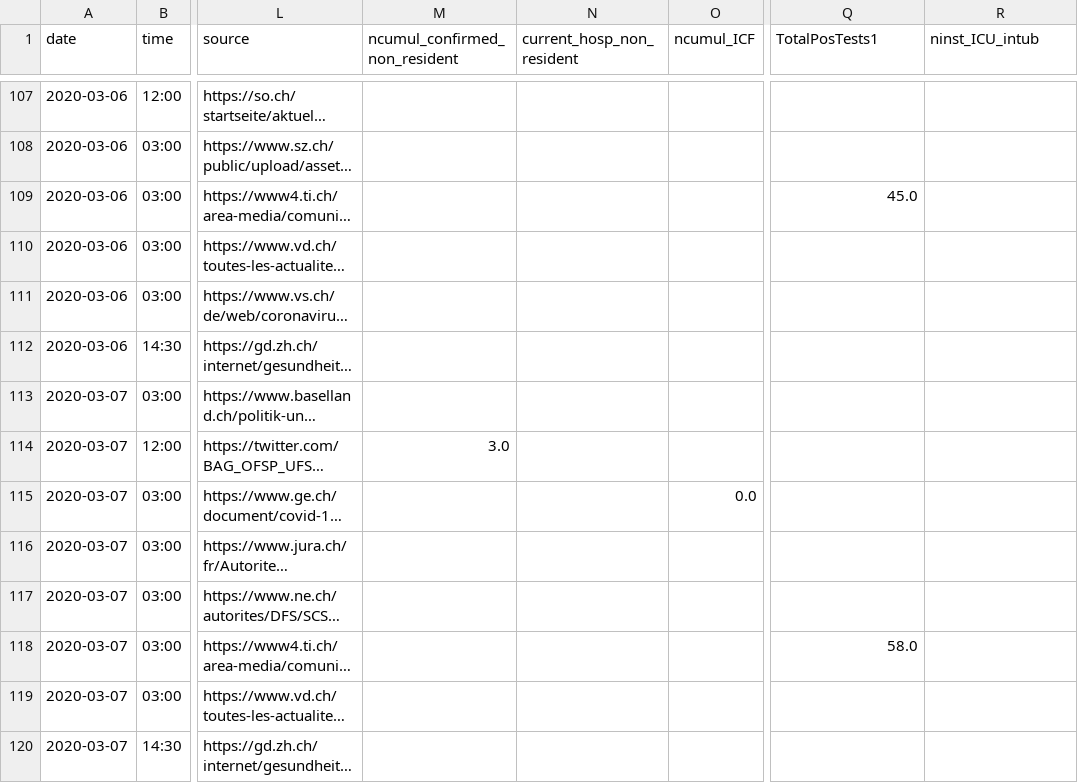
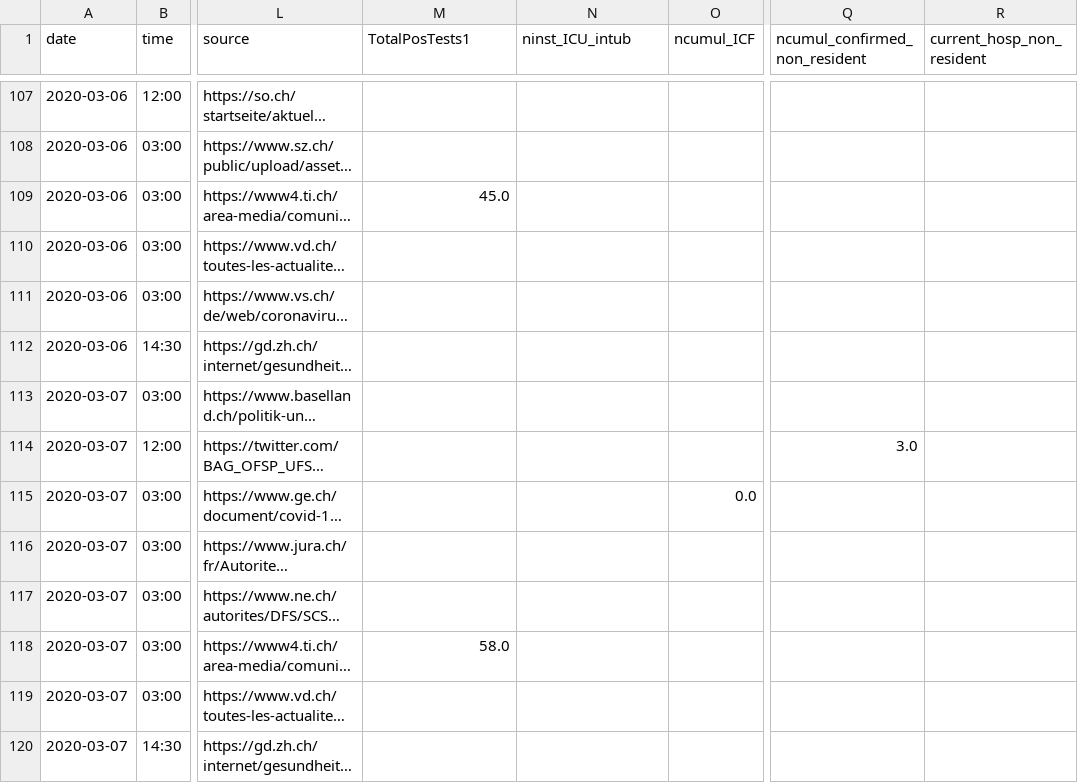
Before and after one commit to tgdbepe4/codvid_19_excel, a CSV file: python-scripts/output_openzh/dd-covid19-openzh-cantons-series_v2.csv, drawn as a sheet; only a part is shown, gaps mark what is left out; long unchanged cells end in …; the diff covers the shown part only; the diff names each change by its address in the sheet, - before the commit and + after, or states it on an @@ line.

```diff
--- a/python-scripts/output_openzh/dd-covid19-openzh-cantons-series_v2.csv
+++ b/python-scripts/output_openzh/dd-covid19-openzh-cantons-series_v2.csv
-M1: ncumul_confirmed_non_resident
+M1: TotalPosTests1
-N1: current_hosp_non_resident
+N1: ninst_ICU_intub
-Q1: TotalPosTests1
+Q1: ncumul_confirmed_non_resident
-R1: ninst_ICU_intub
+R1: current_hosp_non_resident
-M109 (TotalPosTests1): (empty)
+M109 (TotalPosTests1): 45.0
-Q109 (ncumul_confirmed_non_resident): 45.0
+Q109 (ncumul_confirmed_non_resident): (empty)
-M114 (TotalPosTests1): 3.0
+M114 (TotalPosTests1): (empty)
-Q114 (ncumul_confirmed_non_resident): (empty)
+Q114 (ncumul_confirmed_non_resident): 3.0
-M118 (TotalPosTests1): (empty)
+M118 (TotalPosTests1): 58.0
-Q118 (ncumul_confirmed_non_resident): 58.0
+Q118 (ncumul_confirmed_non_resident): (empty)
```
Also changed, not shown: 186 edited cells elsewhere in this file, python-scripts/output_canton_series/GE-canton-time-series.csv, python-scripts/output_canton_series/TI-canton-time-series.csv, 31 other files.
